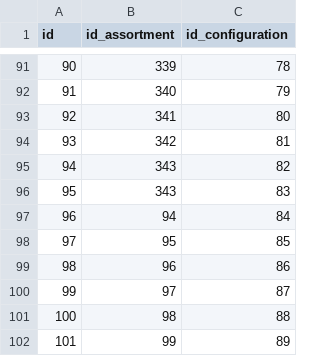
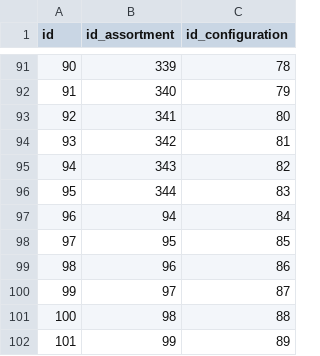
Before and after one commit to Pauline-sh/choco, a CSV file: assortment_n_config.csv, drawn as a sheet; only a part is shown, gaps mark what is left out.

```diff
--- a/assortment_n_config.csv
+++ b/assortment_n_config.csv
@@ -95,3 +95,3 @@ id;id_assortment;id_configuration
 94;343;82
-95;343;83
+95;344;83
 96;94;84
```
Also changed, not shown: 3 other files.
